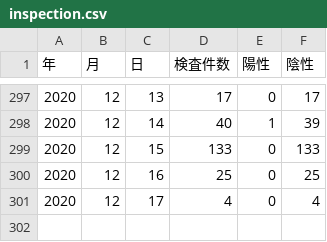
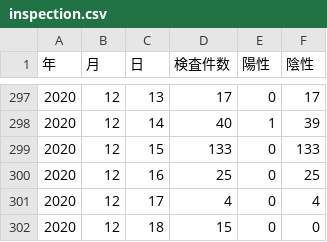
Before and after one commit to tottori-covid19/dataset, a CSV file: tottori/inspection.csv, drawn as a sheet; only a part is shown, gaps mark what is left out.

Commit message:
update-data

```diff
--- a/tottori/inspection.csv
+++ b/tottori/inspection.csv
@@ -301 +301,2 @@
 2020,12,17,4,0,4
+2020,12,18,15,0,0
```
